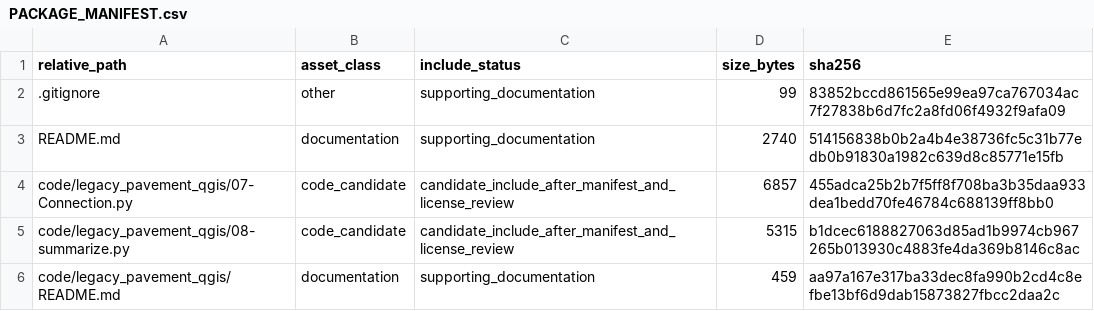
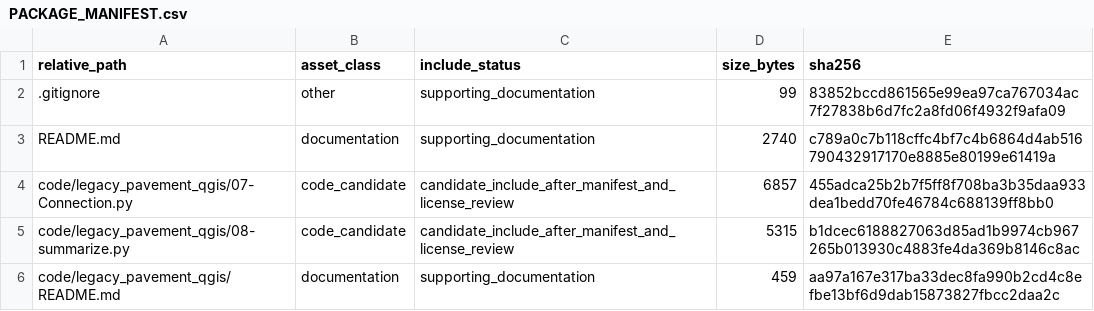
Before and after one commit to dlevinson/paper-2019-14-pavement-condition-and-crashes, a CSV file: PACKAGE_MANIFEST.csv, drawn as a sheet; only a part is shown.

Commit message:
Initial local package snapshot

```diff
--- a/PACKAGE_MANIFEST.csv
+++ b/PACKAGE_MANIFEST.csv
@@ -2,3 +2,3 @@ relative_path,asset_class,include_status,size_bytes,sha256
 .gitignore,other,supporting_documentation,99,83852bccd861565e99ea97ca767034ac7f27838b6d7fc2a8fd06f4932f9afa09
-README.md,documentation,supporting_documentation,2740,514156838b0b2a4b4e38736fc5c31b77edb0b91830a1982c639d8c85771e15fb
+README.md,documentation,supporting_documentation,2740,c789a0c7b118cffc4bf7c4b6864d4ab516790432917170e8885e80199e61419a
 code/legacy_pavement_qgis/07-Connection.py,code_candidate,candidate_include_after_manifest_and_license_review,6857,455adca25b2b7f5ff8f708ba3b35daa933dea1bedd70fe46784c688139ff8bb0
```
Also changed, not shown: 3 other files.
